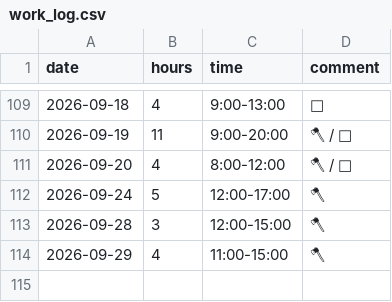
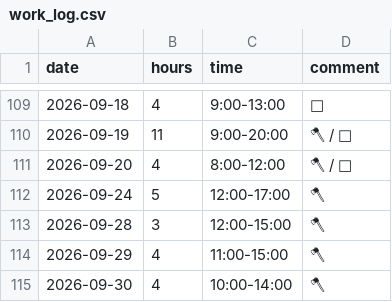
Before and after one commit to YiffyWerewolvesInThePines/wcal, a CSV file: work_log.csv, drawn as a sheet; only a part is shown, gaps mark what is left out; the diff names each change by its address in the sheet, - before the commit and + after, or states it on an @@ line.

Commit message:
Update work_log.csv

```diff
--- a/work_log.csv
+++ b/work_log.csv
+row 115: 2026-09-30 | 4 | 10:00-14:00 | 🪓
```
